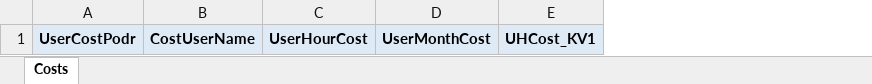
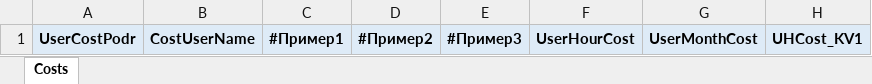
Before and after one commit to DIVIGL1/DES.LM.Reports, an Excel workbook: Parameters/UCosts.xlsx, sheet Costs, drawn as a sheet; only a part is shown; values as stored, in another font and other column widths than the file's, no borders; the diff names each change by its address in the sheet, - before the commit and + after, or states it on an @@ line.

```diff
--- a/Parameters/UCosts.xlsx (sheet Costs)
+++ b/Parameters/UCosts.xlsx (sheet Costs)
+column C, row 1: #Пример1
+column D, row 1: #Пример2
+column E, row 1: #Пример3
```
Also changed, not shown: Parameters/ProjectsAddInfo.xlsx.
